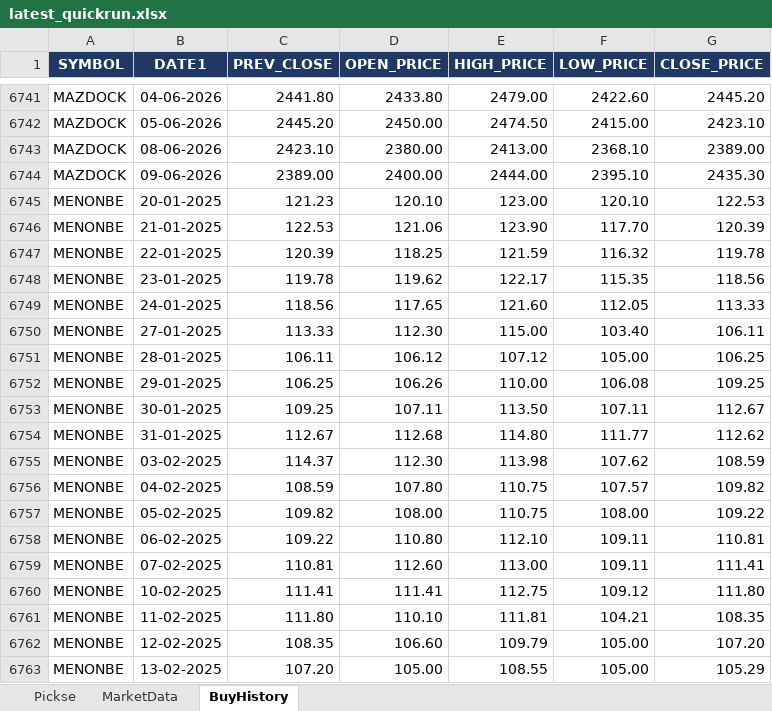
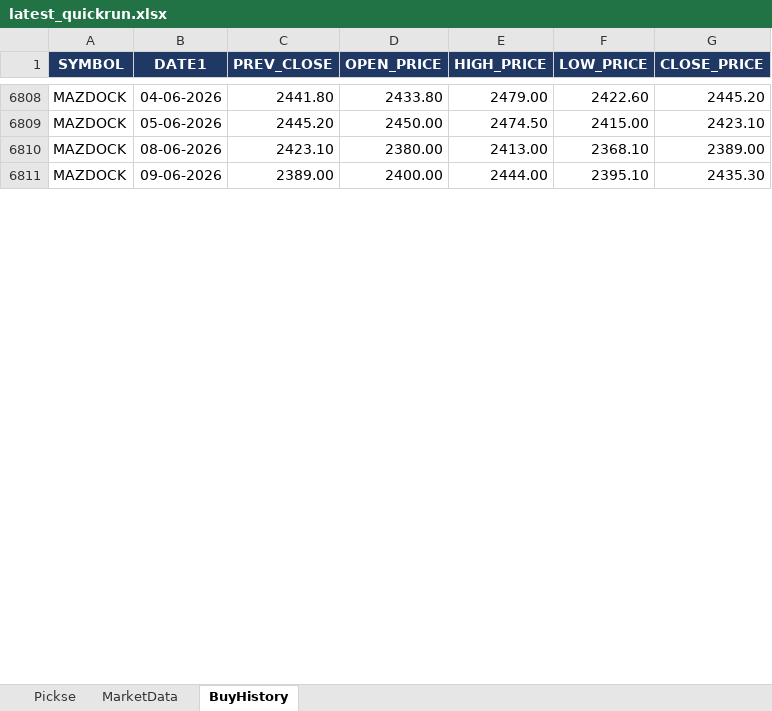
Before and after one commit to spurandhar0/nse-trading-simulation, an Excel workbook: output/latest_quickrun.xlsx, sheet BuyHistory, drawn as a sheet; only a part is shown, gaps mark what is left out; values as stored, in another font and other column widths than the file's, no borders; removed rows and columns are numbered as before the commit, all else as after; the diff covers the shown part only; the diff names each change by its address in the sheet, - before the commit and + after, or states it on an @@ line.

```diff
--- a/output/latest_quickrun.xlsx (sheet BuyHistory)
+++ b/output/latest_quickrun.xlsx (sheet BuyHistory)
-row 6745: MENONBE | 20-01-2025 | 121.23 | 120.10 | 123.00 | 120.10 | 122.53
-row 6746: MENONBE | 21-01-2025 | 122.53 | 121.06 | 123.90 | 117.70 | 120.39
-row 6747: MENONBE | 22-01-2025 | 120.39 | 118.25 | 121.59 | 116.32 | 119.78
-row 6748: MENONBE | 23-01-2025 | 119.78 | 119.62 | 122.17 | 115.35 | 118.56
-row 6749: MENONBE | 24-01-2025 | 118.56 | 117.65 | 121.60 | 112.05 | 113.33
-row 6750: MENONBE | 27-01-2025 | 113.33 | 112.30 | 115.00 | 103.40 | 106.11
-row 6751: MENONBE | 28-01-2025 | 106.11 | 106.12 | 107.12 | 105.00 | 106.25
-row 6752: MENONBE | 29-01-2025 | 106.25 | 106.26 | 110.00 | 106.08 | 109.25
-row 6753: MENONBE | 30-01-2025 | 109.25 | 107.11 | 113.50 | 107.11 | 112.67
-row 6754: MENONBE | 31-01-2025 | 112.67 | 112.68 | 114.80 | 111.77 | 112.62
-row 6755: MENONBE | 03-02-2025 | 114.37 | 112.30 | 113.98 | 107.62 | 108.59
-row 6756: MENONBE | 04-02-2025 | 108.59 | 107.80 | 110.75 | 107.57 | 109.82
-row 6757: MENONBE | 05-02-2025 | 109.82 | 108.00 | 110.75 | 108.00 | 109.22
-row 6758: MENONBE | 06-02-2025 | 109.22 | 110.80 | 112.10 | 109.11 | 110.81
-row 6759: MENONBE | 07-02-2025 | 110.81 | 112.60 | 113.00 | 109.11 | 111.41
-row 6760: MENONBE | 10-02-2025 | 111.41 | 111.41 | 112.75 | 109.12 | 111.80
-row 6761: MENONBE | 11-02-2025 | 111.80 | 110.10 | 111.81 | 104.21 | 108.35
-row 6762: MENONBE | 12-02-2025 | 108.35 | 106.60 | 109.79 | 105.00 | 107.20
-row 6763: MENONBE | 13-02-2025 | 107.20 | 105.00 | 108.55 | 105.00 | 105.29
```
Also changed, not shown: 86 added rows and 30 removed rows elsewhere in this sheet, sheet MarketData, sheet Pickse.
